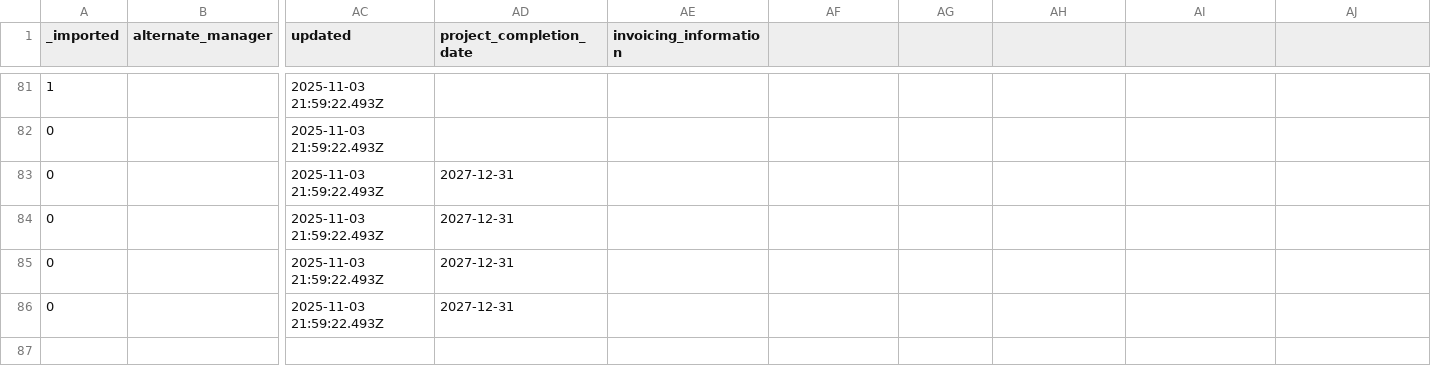
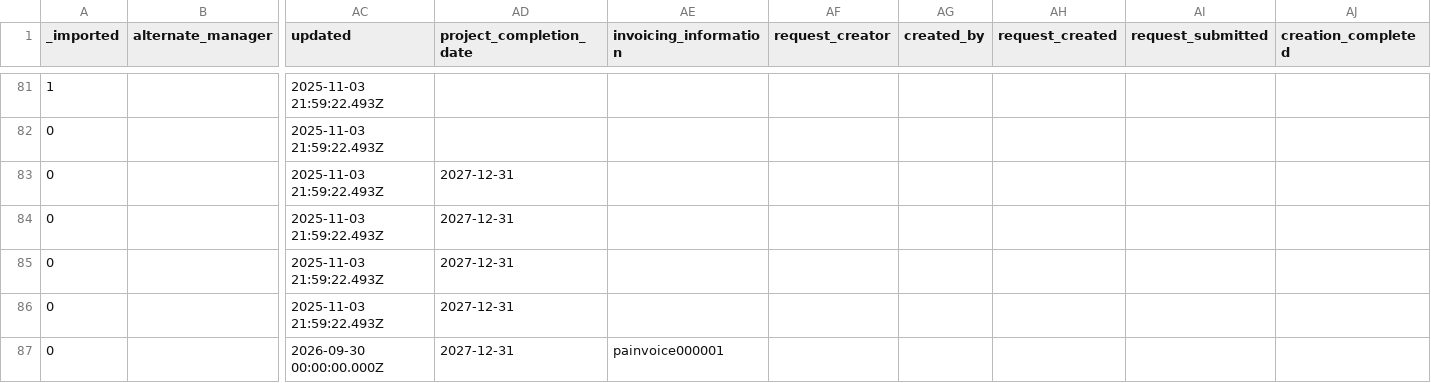
Before and after one commit to stamler/tybalt_turbo, a CSV file: app/test_seed_data/data/jobs.csv, drawn as a sheet; only a part is shown, gaps mark what is left out; rows hold the shown columns only; the diff names each change by its address in the sheet, - before the commit and + after, or states it on an @@ line.

Commit message:
Add the project request workflow migration and fixtures
Add 1791560769_project_request_workflow.go on top of the deployed PA1
migration, which stays unchanged. Its timestamp follows main's migrations,
including 1791559630_client_alias.go, so migration names increase in
release order.

- Add job_requests, job_request_allocations, job_attachments, and
  project_authorization_props, the project_authorization claim, request
  creation history fields on jobs, and the request and value-change
  notification templates.
- Add request references to the client, contact, and invoicing profile
  deletion rules.
- Add the contact "No email address" mark (client_contacts.no_email).
- Let active holders of time or job create invoicing profiles. Updates
  and deletes stay with job.
- Default jobs.require_job_request_approval to false.
- Refuse a down migration; rollback requires a compatible backup.

Fixtures: regenerate the nine affected _collections rows from the two
migrations, add the request workflow tables and rows, and append the new
job columns. Existing fixture rows, columns, and their order are unchanged.
A test checks that both migrations together produce the canonical seed
schema, sharing the comparison helper with the PA1 migration test.

```diff
--- a/app/test_seed_data/data/jobs.csv
+++ b/app/test_seed_data/data/jobs.csv
-AF1: (empty)
+AF1: request_creator
-AG1: (empty)
+AG1: created_by
-AH1: (empty)
+AH1: request_created
-AI1: (empty)
+AI1: request_submitted
-AJ1: (empty)
+AJ1: creation_completed
+row 87: 0 |  | 2026-09-30 00:00:00.000Z | 2027-12-31 | painvoice000001
```
Also changed, not shown: app/test_seed_data/data/admin_profiles.csv, app/test_seed_data/data/app_config.csv, 21 other files.
